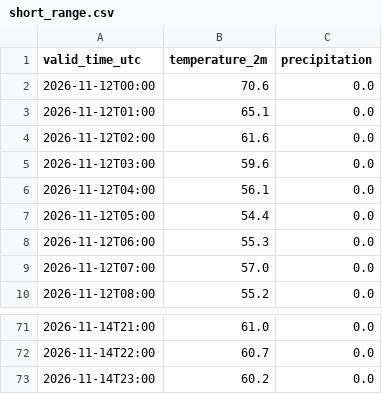
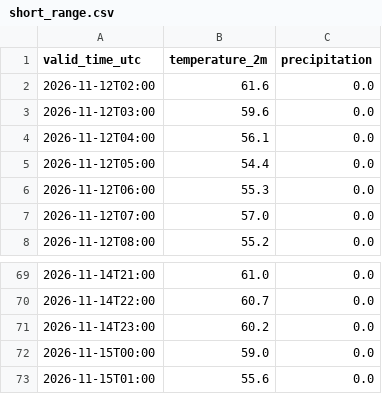
Before and after one commit to russomatt-wx/moraga-weather-graphics, a CSV file: hrrr-data/short_range.csv, drawn as a sheet; only a part is shown, gaps mark what is left out; removed rows and columns are numbered as before the commit, all else as after; the diff names each change by its address in the sheet, - before the commit and + after, or states it on an @@ line.

```diff
--- a/hrrr-data/short_range.csv
+++ b/hrrr-data/short_range.csv
-row 2: 2026-11-12T00:00 | 70.6 | 0.0
-row 3: 2026-11-12T01:00 | 65.1 | 0.0
+row 72: 2026-11-15T00:00 | 59.0 | 0.0
+row 73: 2026-11-15T01:00 | 55.6 | 0.0
```
Also changed, not shown: 2 other files.
